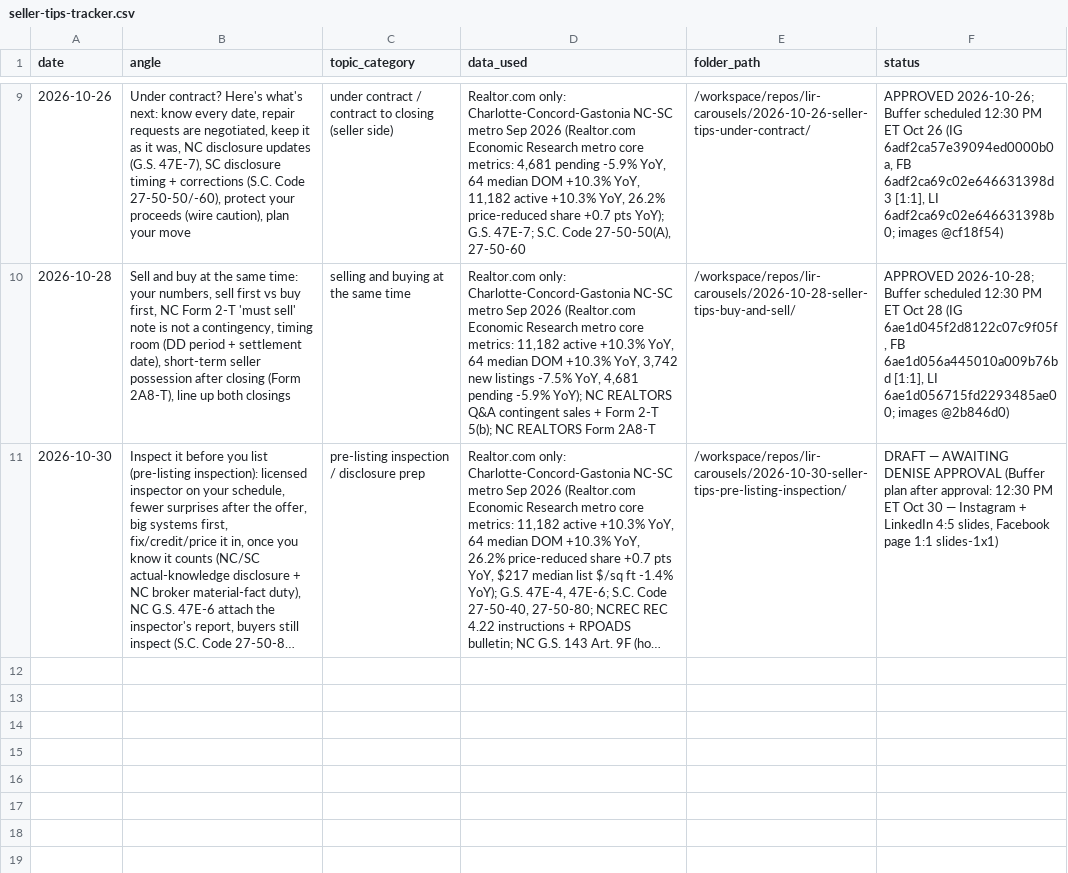
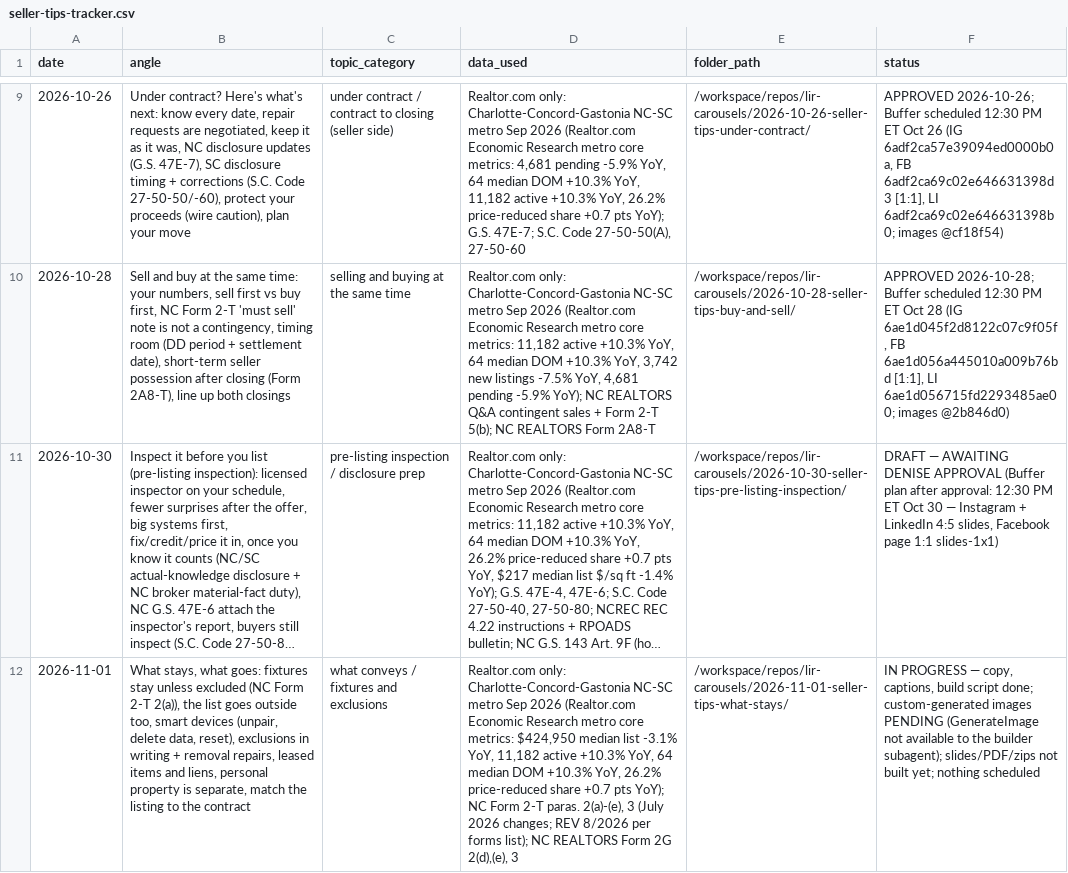
Before and after one commit to deniseGrok/lir-carousels, a CSV file: seller-tips-tracker.csv, drawn as a sheet; only a part is shown, gaps mark what is left out; long unchanged cells end in …; the diff names each change by its address in the sheet, - before the commit and + after, or states it on an @@ line.

Commit message:
Seller tips Nov 1 (DRAFT, IN PROGRESS): What stays, what goes (fixtures/exclusions). Copy, sources (NC Form 2-T 7/2026, Form 2G), Realtor.com Sep 2026 metro stats, captions (IG/FB Page/TikTok/FB personal), Signature Authority build script, image prompts; custom-generated images pending; tracker row

```diff
--- a/seller-tips-tracker.csv
+++ b/seller-tips-tracker.csv
+row 12: 2026-11-01 | What stays, what goes: fixtures stay unless excluded (NC Form 2-T 2(a)), the list goes outside too, smart devices (unpair, delete data, reset), exclusions in writing + removal repairs, leased items and liens, personal property is separate, match the listing to the contract | what conveys / fixtures and exclusions | Realtor.com only: Charlotte-Concord-Gastonia NC-SC metro Sep 2026 (Realtor.com Economic Research metro core metrics: $424,950 median list -3.1% YoY, 11,182 active +10.3% YoY, 64 median DOM +10.3% YoY, 26.2% price-reduced share +0.7 pts YoY); NC Form 2-T paras. 2(a)-(e), 3 (July 2026 changes; REV 8/2026 per forms list); NC REALTORS Form 2G 2(d),(e), 3 | /workspace/repos/lir-carousels/2026-11-01-seller-tips-what-stays/ | IN PROGRESS — copy, captions, build script done; custom-generated images PENDING (GenerateImage not available to the builder subagent); slides/PDF/zips not built yet; nothing scheduled
```
Also changed, not shown: 5 other files.
